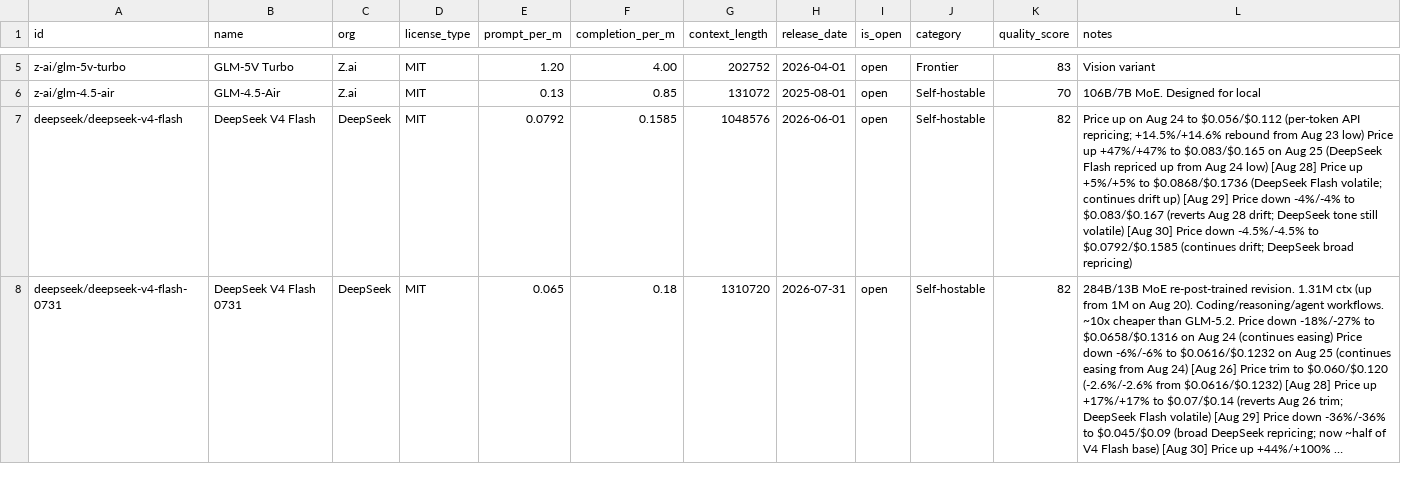
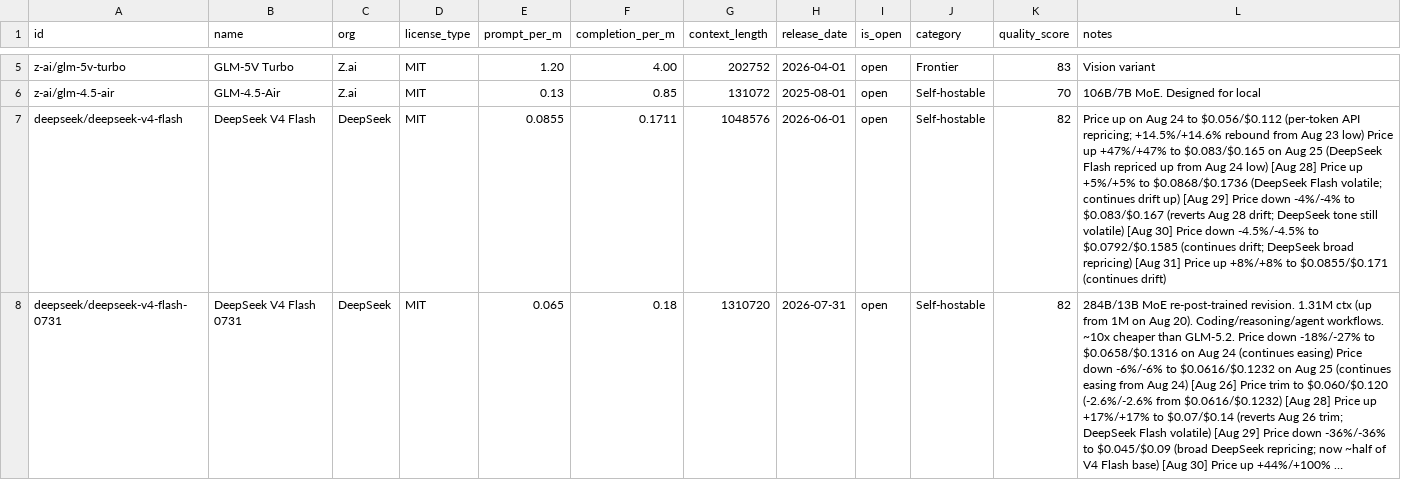
Before and after one commit to startakovsky/llm-model-tracker, a CSV file: models.csv, drawn as a sheet; only a part is shown, gaps mark what is left out; long unchanged cells end in …; the diff covers the shown part only; the diff names each change by its address in the sheet, - before the commit and + after, or states it on an @@ line.

```diff
--- a/models.csv
+++ b/models.csv
-E7 (prompt_per_m): 0.0792
+E7 (prompt_per_m): 0.0855
-F7 (completion_per_m): 0.1585
+F7 (completion_per_m): 0.1711
-L7 (notes): …broad repricing)
+L7 (notes): …broad repricing) [Aug 31] Price up +8%/+8% to $0.0855/$0.171 (continues drift)
```
Also changed, not shown: 11 edited cells elsewhere in this file, 4 other files.
